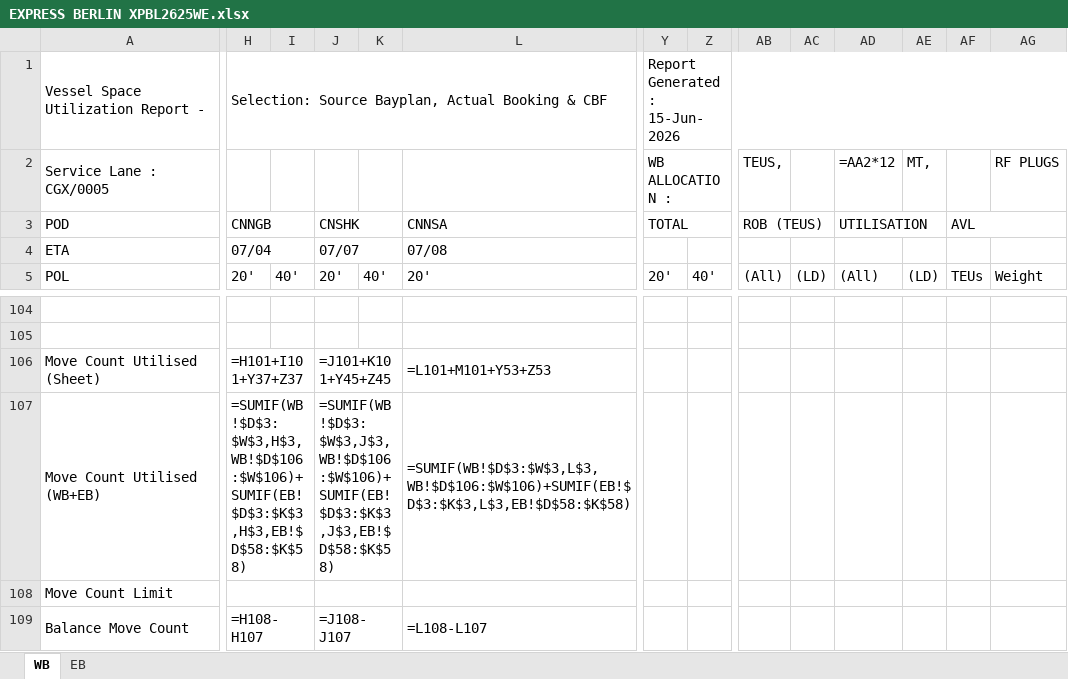
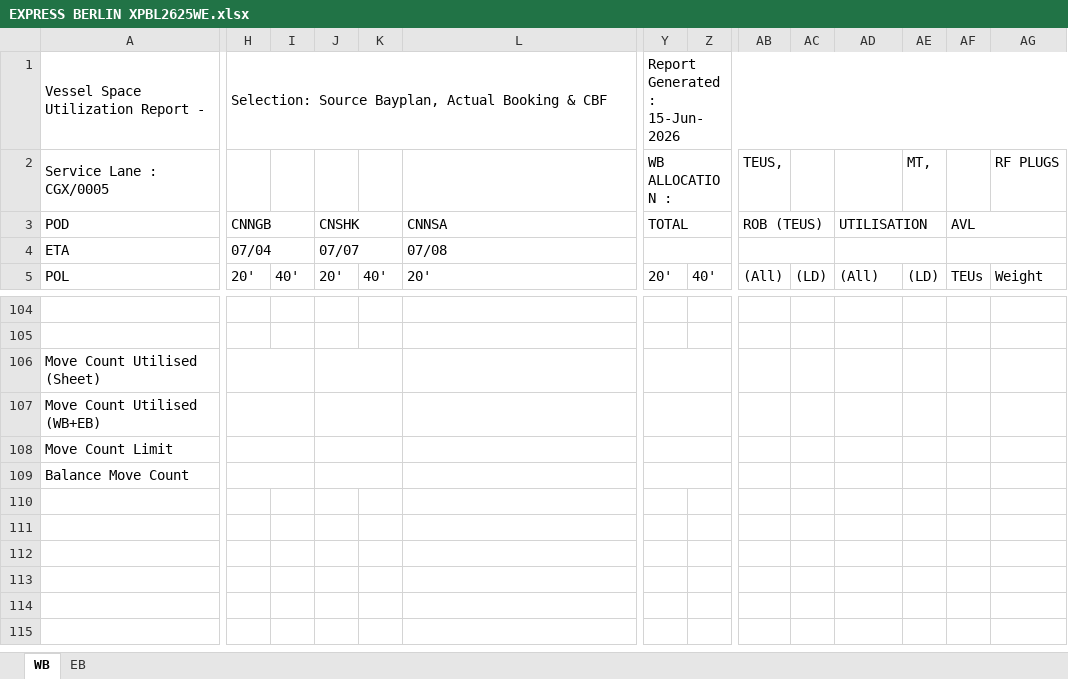
Before and after one commit to BOBWZW2/Space-Control, an Excel workbook: outputs/XPBL2625WE/EXPRESS BERLIN XPBL2625WE.xlsx, sheet WB, drawn as a sheet; only a part is shown, gaps mark what is left out; values as stored, in another font and other column widths than the file's, no cell formats; formulas without a stored value are shown as written; conditional formats not drawn; removed rows and columns are numbered as before the commit, all else as after; rows hold the shown columns only; the diff covers the shown part only; the diff names each change by its address in the sheet, - before the commit and + after, or states it on an @@ line.

```diff
--- a/outputs/XPBL2625WE/EXPRESS BERLIN XPBL2625WE.xlsx (sheet WB)
+++ b/outputs/XPBL2625WE/EXPRESS BERLIN XPBL2625WE.xlsx (sheet WB)
-H1:M1 merged
+H1:W1 merged
-AD2: =AA2*12
+AD2: (empty)
+Y4:Z4 merged
+AB4:AC4 merged
+AD4:AE4 merged
+AF4:AG4 merged
-row 106: Move Count Utilised (Sheet) | =H101+I101+Y37+Z37 |  | =J101+K101+Y45+Z45 |  | =L101+M101+Y53+Z53
-row 107: Move Count Utilised (WB+EB) | =SUMIF(WB!$D$3:$W$3,H$3,WB!$D$106:$W$106)+SUMIF(EB!$D$3:$K$3,H$3,EB!$D$58:$K$58) |  | =SUMIF(WB!$D$3:$W$3,J$3,WB!$D$106:$W$106)+SUMIF(EB!$D$3:$K$3,J$3,EB!$D$58:$K$58) |  | =SUMIF(WB!$D$3:$W$3,L$3,WB!$D$106:$W$106)+SUMIF(EB!$D$3:$K$3,L$3,EB!$D$58:$K$58)
+row 106: Move Count Utilised (Sheet)
+row 107: Move Count Utilised (WB+EB)
+Y108:Z108 merged
-row 109: Balance Move Count | =H108-H107 |  | =J108-J107 |  | =L108-L107
+row 109: Balance Move Count
```
Also changed, not shown: other rows of this sheet, sheet EB, cell formats, formulas that keep their value.
